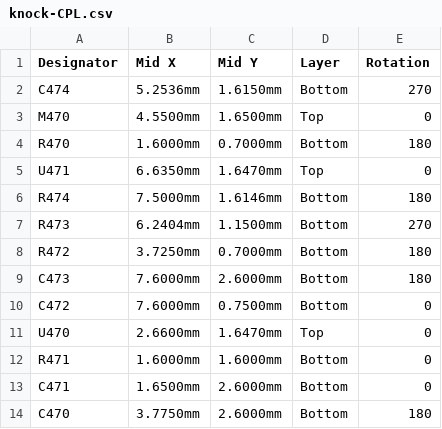
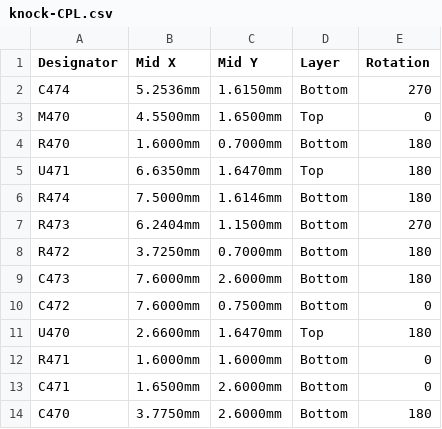
Before and after one commit to andreika-git/hellen-one, a CSV file: modules/knock/0.2/knock-CPL.csv, drawn as a sheet.

```diff
--- a/modules/knock/0.2/knock-CPL.csv
+++ b/modules/knock/0.2/knock-CPL.csv
@@ -4,3 +4,3 @@ M470,4.5500mm,1.6500mm,Top,0
 R470,1.6000mm,0.7000mm,Bottom,180
-U471,6.6350mm,1.6470mm,Top,0
+U471,6.6350mm,1.6470mm,Top,180
 R474,7.5000mm,1.6146mm,Bottom,180
@@ -10,3 +10,3 @@ C473,7.6000mm,2.6000mm,Bottom,180
 C472,7.6000mm,0.7500mm,Bottom,0
-U470,2.6600mm,1.6470mm,Top,0
+U470,2.6600mm,1.6470mm,Top,180
 R471,1.6000mm,1.6000mm,Bottom,0
```
Also changed, not shown: 20 other files.
